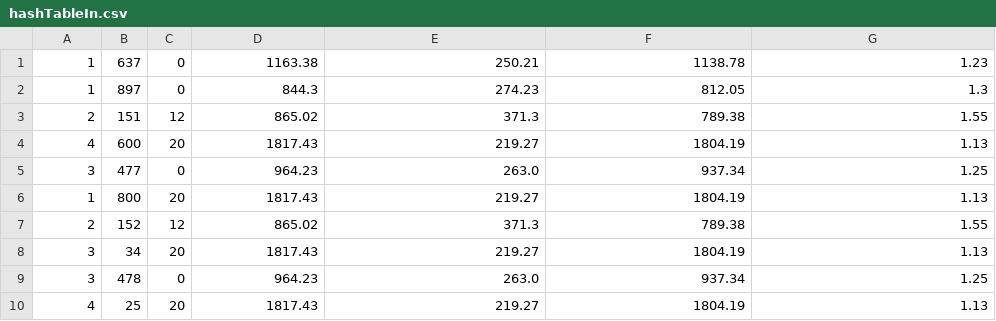
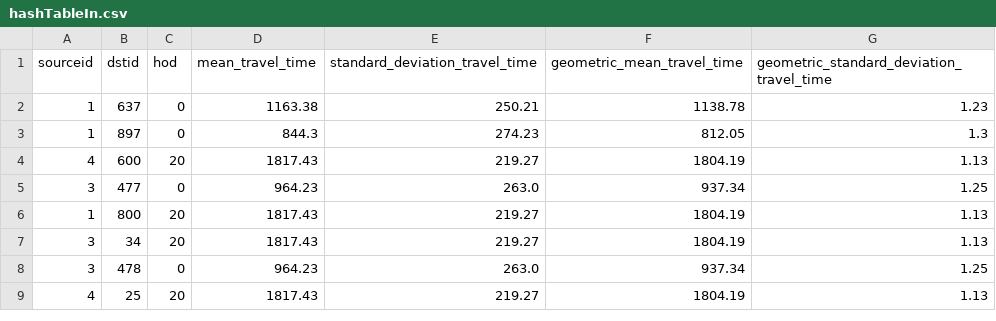
Before and after one commit to Jonatlop07/Practica1SO, a CSV file: hashTableIn.csv, drawn as a sheet.

Commit message:
Fixed the problem of reading the last line twice, in createHashTable.c

```diff
--- a/hashTableIn.csv
+++ b/hashTableIn.csv
@@ -1,4 +1,4 @@
+sourceid,dstid,hod,mean_travel_time,standard_deviation_travel_time,geometric_mean_travel_time,geometric_standard_deviation_travel_time
 1,637,0,1163.38,250.21,1138.78,1.23
 1,897,0,844.3,274.23,812.05,1.3
-2,151,12,865.02,371.3,789.38,1.55
 4,600,20,1817.43,219.27,1804.19,1.13
@@ -6,3 +6,2 @@
 1,800,20,1817.43,219.27,1804.19,1.13
-2,152,12,865.02,371.3,789.38,1.55
 3,34,20,1817.43,219.27,1804.19,1.13
```
Also changed, not shown: 3 other files.
